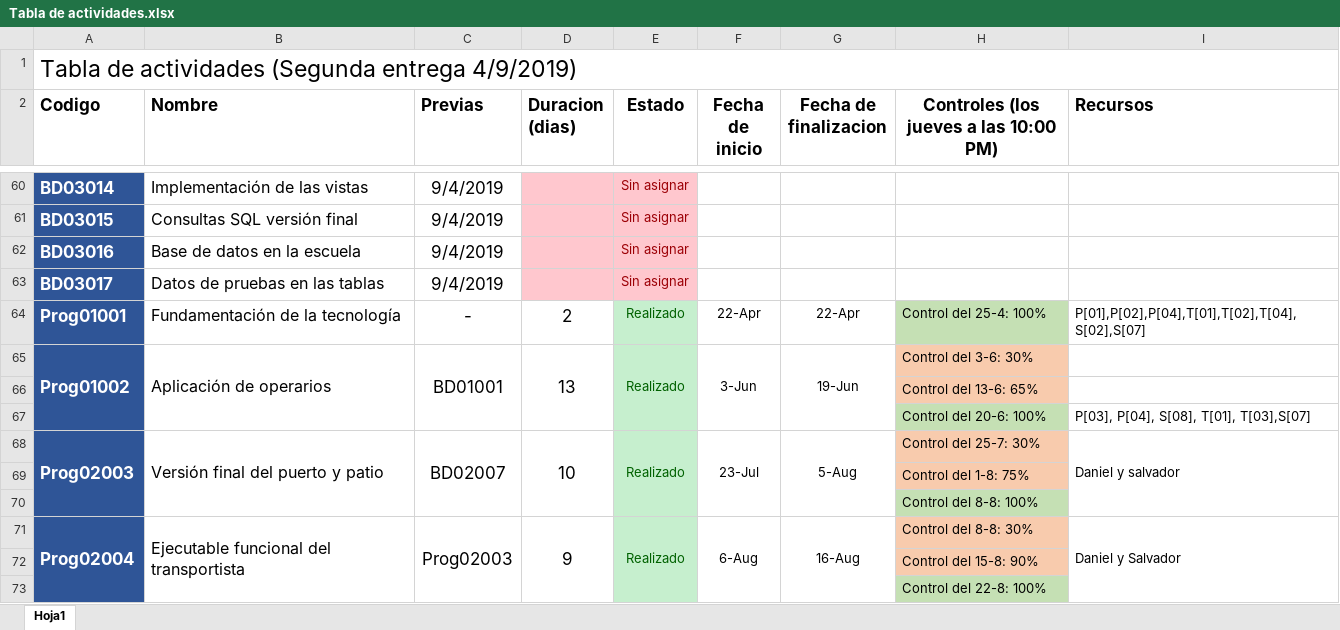
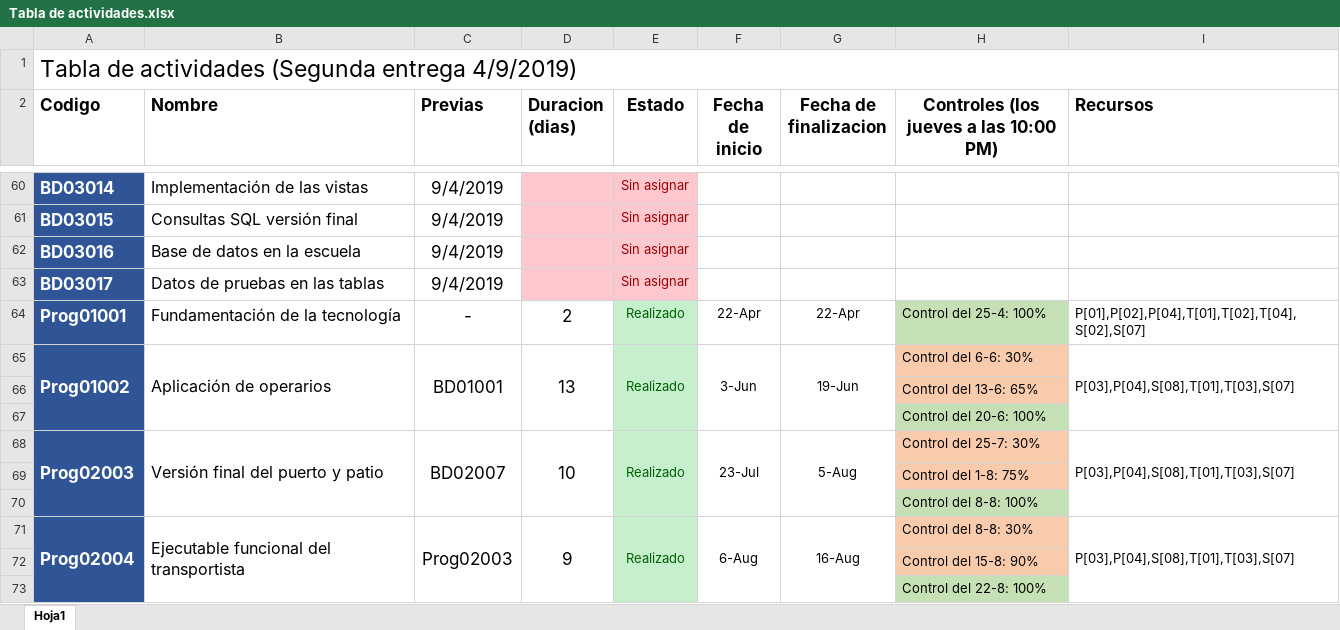
Before and after one commit to DanielPS555/Proyecto-App-.Net-Logistica----Proyecto-final-ESI, an Excel workbook: Actividades/Proy01005/Tabla de actividades.xlsx, sheet Hoja1, drawn as a sheet; only a part is shown, gaps mark what is left out; values as stored, in another font and other column widths than the file's, no borders; charts and pictures not drawn; the diff covers the shown part only; the diff names each change by its address in the sheet, - before the commit and + after, or states it on an @@ line.

```diff
--- a/Actividades/Proy01005/Tabla de actividades.xlsx (sheet Hoja1)
+++ b/Actividades/Proy01005/Tabla de actividades.xlsx (sheet Hoja1)
-H65: Control del 3-6: 30%
+H65: Control del 6-6: 30%
-I65 (Recursos): (empty)
+I65 (Recursos): P[03],P[04],S[08],T[01],T[03],S[07]
+I65:I67 merged
-I67 (Recursos): P[03], P[04], S[08], T[01], T[03],S[07]
+I67 (Recursos): (empty)
-I68 (Recursos): Daniel y salvador
+I68 (Recursos): P[03],P[04],S[08],T[01],T[03],S[07]
-I71 (Recursos): Daniel y Salvador
+I71 (Recursos): P[03],P[04],S[08],T[01],T[03],S[07]
```
Also changed, not shown: 2 added rows, 65 edited cells, cell formats and merged cells elsewhere in this sheet, Actividades/Femp03011/Flujo de fondos v1.xlsx, 25 other files.
